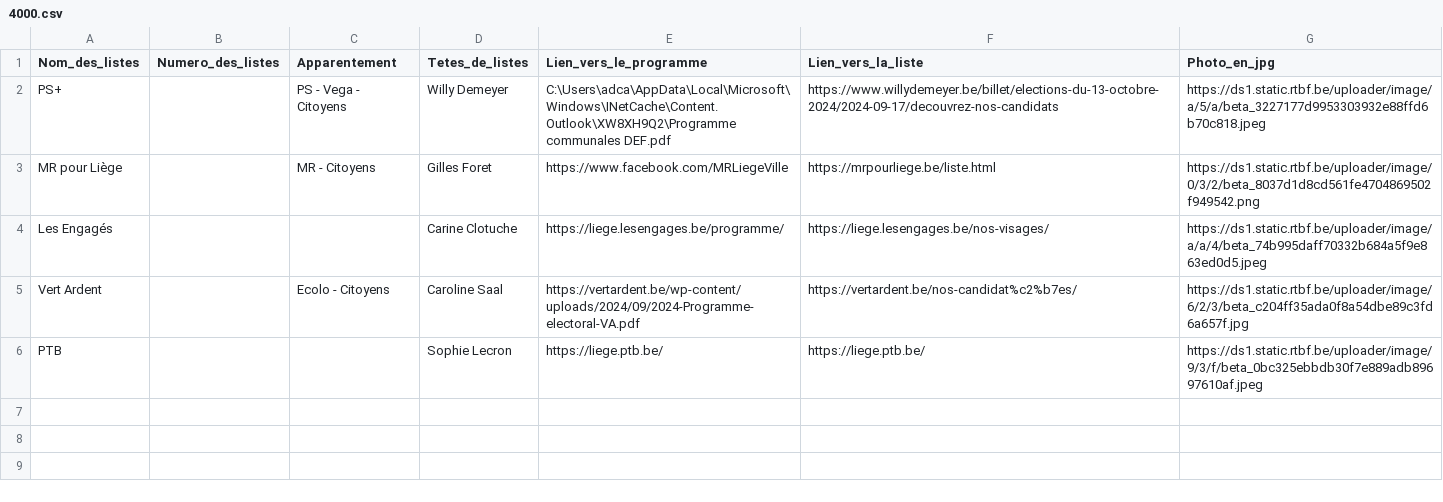
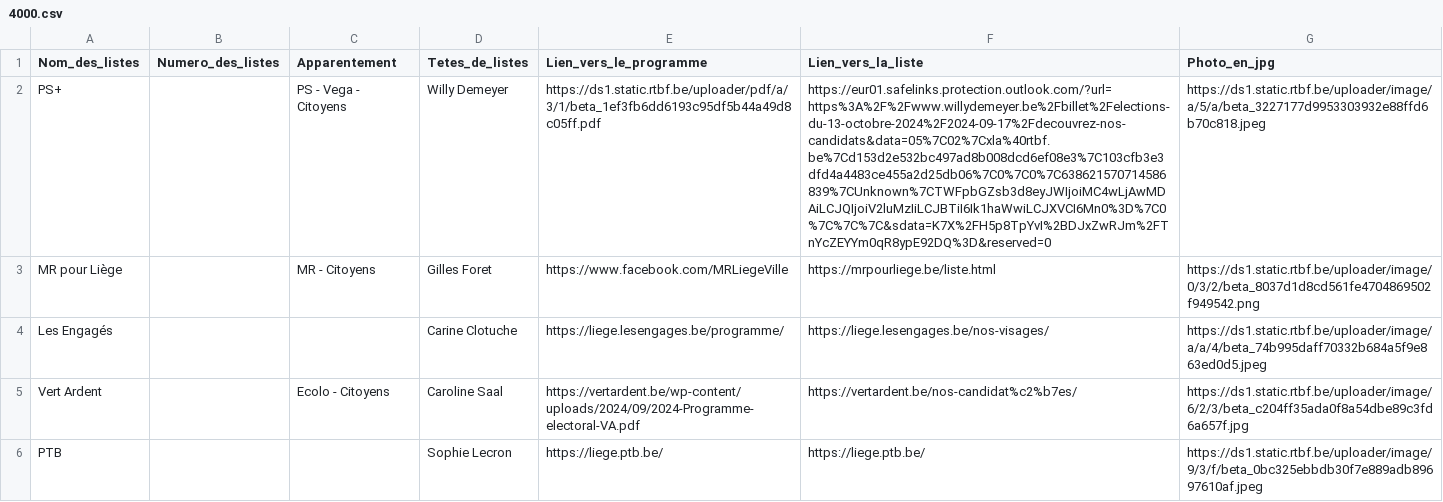
Before and after one commit to amcaw/electionslists, a CSV file: 4000.csv, drawn as a sheet; the diff names each change by its address in the sheet, - before the commit and + after, or states it on an @@ line.

Commit message:
Upload CSV file

```diff
--- a/4000.csv
+++ b/4000.csv
-E2 (Lien_vers_le_programme): C:\Users\adca\AppData\Local\Microsoft\Windows\INetCache\Content.Outlook\XW8XH9Q2\Programme communales DEF.pdf
+E2 (Lien_vers_le_programme): https://ds1.static.rtbf.be/uploader/pdf/a/3/1/beta_1ef3fb6dd6193c95df5b44a49d8c05ff.pdf
-F2 (Lien_vers_la_liste): https://www.willydemeyer.be/billet/elections-du-13-octobre-2024/2024-09-17/decouvrez-nos-candidats
+F2 (Lien_vers_la_liste): https://eur01.safelinks.protection.outlook.com/?url=https%3A%2F%2Fwww.willydemeyer.be%2Fbillet%2Felections-du-13-octobre-2024%2F2024-09-17%2Fdecouvrez-nos-candidats&data=05%7C02%7Cxla%40rtbf.be%7Cd153d2e532bc497ad8b008dcd6ef08e3%7C103cfb3e3dfd4a4483ce455a2d25db06%7C0%7C0%7C638621570714586839%7CUnknown%7CTWFpbGZsb3d8eyJWIjoiMC4wLjAwMDAiLCJQIjoiV2luMzIiLCJBTiI6Ik1haWwiLCJXVCI6Mn0%3D%7C0%7C%7C%7C&sdata=K7X%2FH5p8TpYvI%2BDJxZwRJm%2FTnYcZEYYm0qR8ypE92DQ%3D&reserved=0
```
